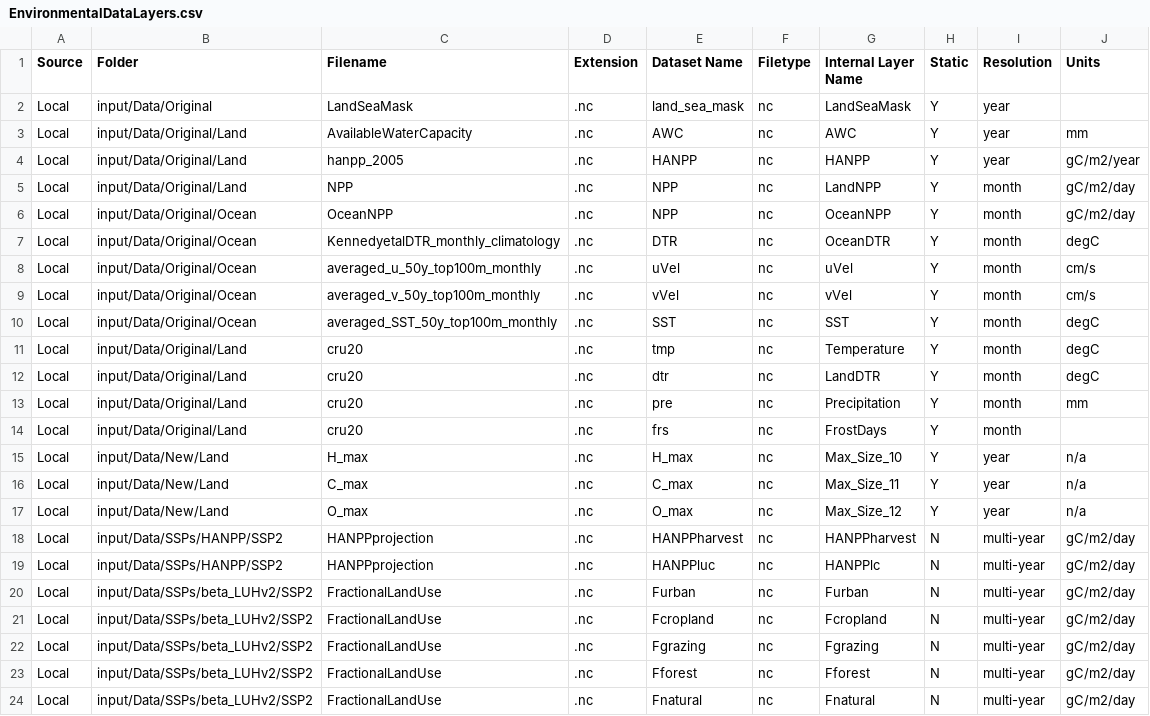
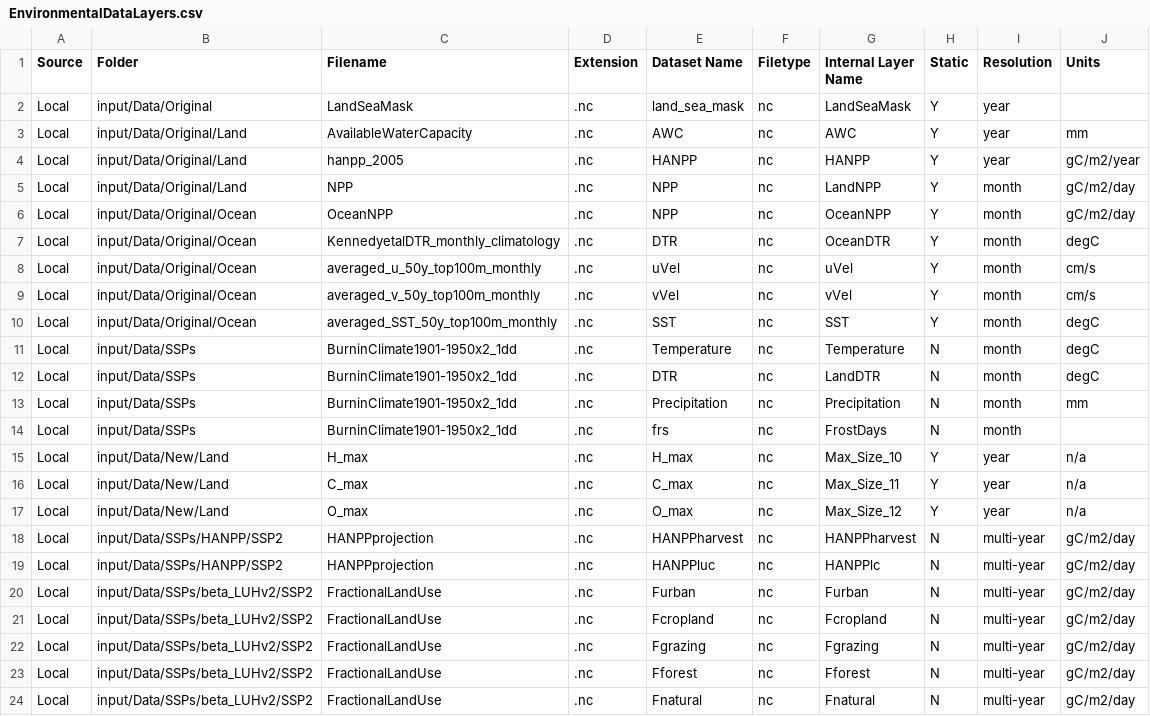
Before and after one commit to mikeharfoot/C-sharp-version-of-Madingley, a CSV file: Madingley/input/Model setup/Environmental Data Layer List/EnvironmentalDataLayers.csv, drawn as a sheet.

Commit message:
Changes to allow climate to vary over time

```diff
--- a/Madingley/input/Model setup/Environmental Data Layer List/EnvironmentalDataLayers.csv
+++ b/Madingley/input/Model setup/Environmental Data Layer List/EnvironmentalDataLayers.csv
@@ -10,6 +10,6 @@ Local,input/Data/Original/Ocean,averaged_v_50y_top100m_monthly,.nc,vVel,nc,vVel,
 Local,input/Data/Original/Ocean,averaged_SST_50y_top100m_monthly,.nc,SST,nc,SST,Y,month,degC
-Local,input/Data/Original/Land,cru20,.nc,tmp,nc,Temperature,Y,month,degC
-Local,input/Data/Original/Land,cru20,.nc,dtr,nc,LandDTR,Y,month,degC
-Local,input/Data/Original/Land,cru20,.nc,pre,nc,Precipitation,Y,month,mm
-Local,input/Data/Original/Land,cru20,.nc,frs,nc,FrostDays,Y,month,
+Local,input/Data/SSPs,BurninClimate1901-1950x2_1dd,.nc,Temperature,nc,Temperature,N,month,degC
+Local,input/Data/SSPs,BurninClimate1901-1950x2_1dd,.nc,DTR,nc,LandDTR,N,month,degC
+Local,input/Data/SSPs,BurninClimate1901-1950x2_1dd,.nc,Precipitation,nc,Precipitation,N,month,mm
+Local,input/Data/SSPs,BurninClimate1901-1950x2_1dd,.nc,frs,nc,FrostDays,N,month,
 Local,input/Data/New/Land,H_max,.nc,H_max,nc,Max_Size_10,Y,year,n/a
```
Also changed, not shown: Madingley/input/Model setup/SimulationControlParameters.csv, 12 other files.
